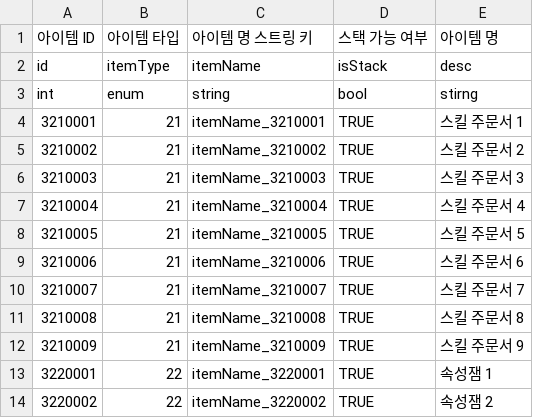
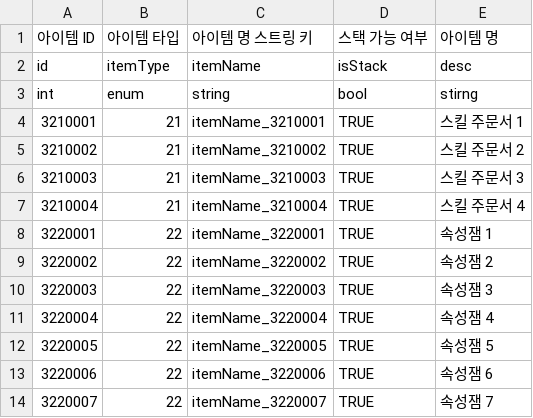
Before and after one commit to GodKong2431/Memorium, a CSV file: Assets/04. CSV/Item/ItemInfoTable.csv, drawn as a sheet; only a part is shown; the shorter side is filled out with more unchanged rows.

```diff
--- a/Assets/04. CSV/Item/ItemInfoTable.csv
+++ b/Assets/04. CSV/Item/ItemInfoTable.csv
@@ -7,7 +7,2 @@ int,enum,string,bool,stirng
 3210004,21,itemName_3210004,TRUE,스킬 주문서 4
-3210005,21,itemName_3210005,TRUE,스킬 주문서 5
-3210006,21,itemName_3210006,TRUE,스킬 주문서 6
-3210007,21,itemName_3210007,TRUE,스킬 주문서 7
-3210008,21,itemName_3210008,TRUE,스킬 주문서 8
-3210009,21,itemName_3210009,TRUE,스킬 주문서 9
 3220001,22,itemName_3220001,TRUE,속성잼 1
```
Also changed, not shown: Assets/04. CSV/Skill/SkillInfoTable.csv, 6 other files.
